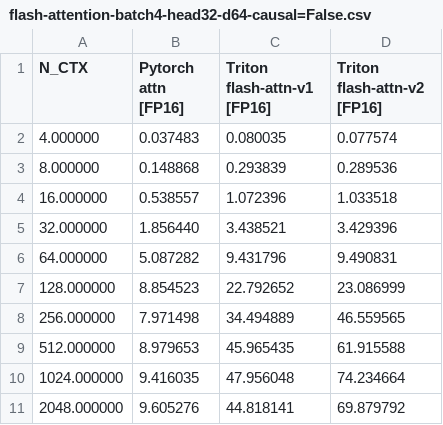
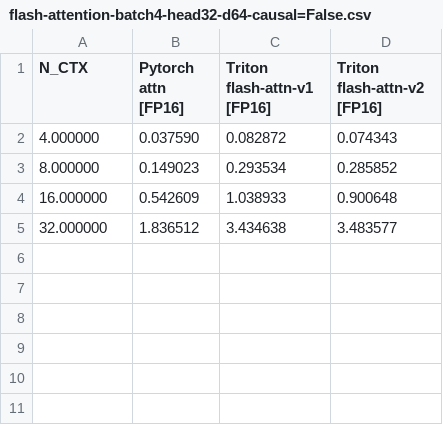
Before and after one commit to calvin0327/cuda-practice, a CSV file: benchmark/artifacts/flash-attention-batch4-head32-d64-causal=False.csv, drawn as a sheet.

Commit message:
optimize triton flash attn version 2
Signed-off-by: calvin chen <120380290@qq.com>

```diff
--- a/benchmark/artifacts/flash-attention-batch4-head32-d64-causal=False.csv
+++ b/benchmark/artifacts/flash-attention-batch4-head32-d64-causal=False.csv
@@ -1,11 +1,5 @@
 N_CTX,Pytorch attn [FP16],Triton flash-attn-v1 [FP16],Triton flash-attn-v2 [FP16]
-4.000000,0.037483,0.080035,0.077574
-8.000000,0.148868,0.293839,0.289536
-16.000000,0.538557,1.072396,1.033518
-32.000000,1.856440,3.438521,3.429396
-64.000000,5.087282,9.431796,9.490831
-128.000000,8.854523,22.792652,23.086999
-256.000000,7.971498,34.494889,46.559565
-512.000000,8.979653,45.965435,61.915588
-1024.000000,9.416035,47.956048,74.234664
-2048.000000,9.605276,44.818141,69.879792
+4.000000,0.037590,0.082872,0.074343
+8.000000,0.149023,0.293534,0.285852
+16.000000,0.542609,1.038933,0.900648
+32.000000,1.836512,3.434638,3.483577
```
Also changed, not shown: benchmark/artifacts/flash-attention-batch4-head32-d64-causal=True.csv, 4 other files.
